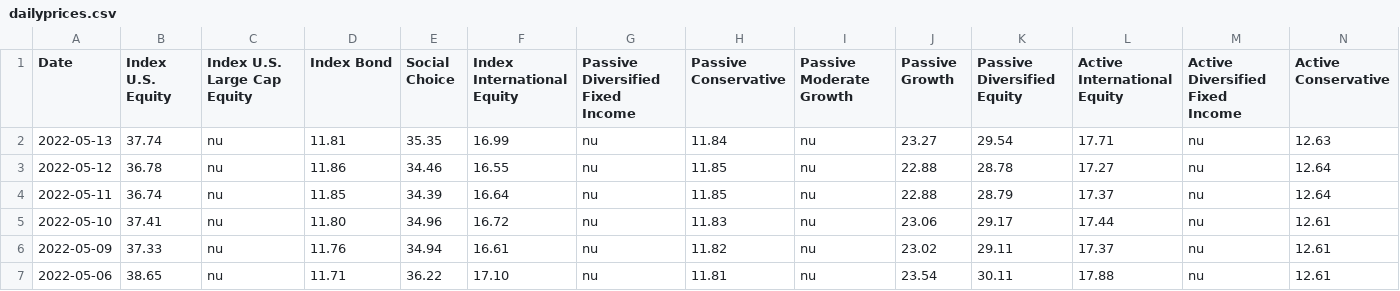
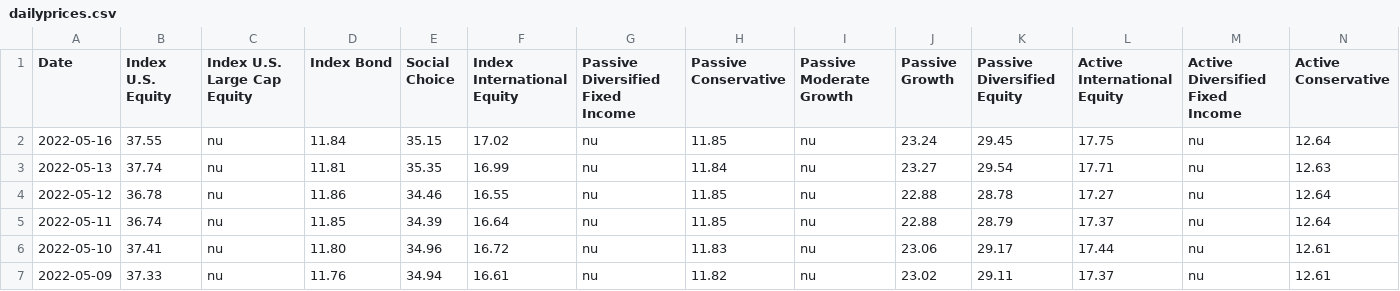
Before and after one commit to mckelvym/scholarshare_prices, a CSV file: dailyprices.csv, drawn as a sheet; only a part is shown; the shorter side is filled out with more unchanged rows; rows hold the shown columns only; the diff names each change by its address in the sheet, - before the commit and + after, or states it on an @@ line.

Commit message:
Daily update

```diff
--- a/dailyprices.csv
+++ b/dailyprices.csv
+row 2: 2022-05-16 | 37.55 | nu | 11.84 | 35.15 | 17.02 | nu | 11.85 | nu | 23.24 | 29.45 | 17.75 | nu | 12.64
```
